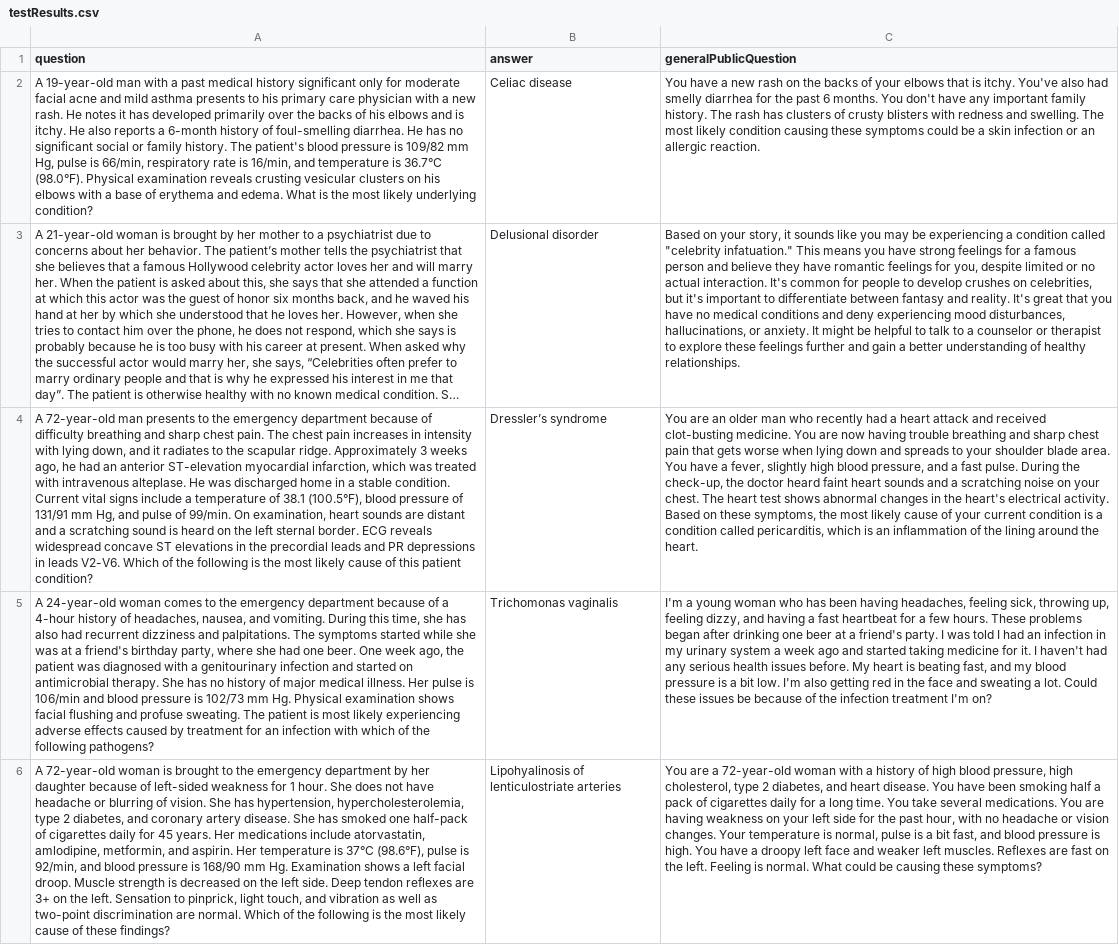
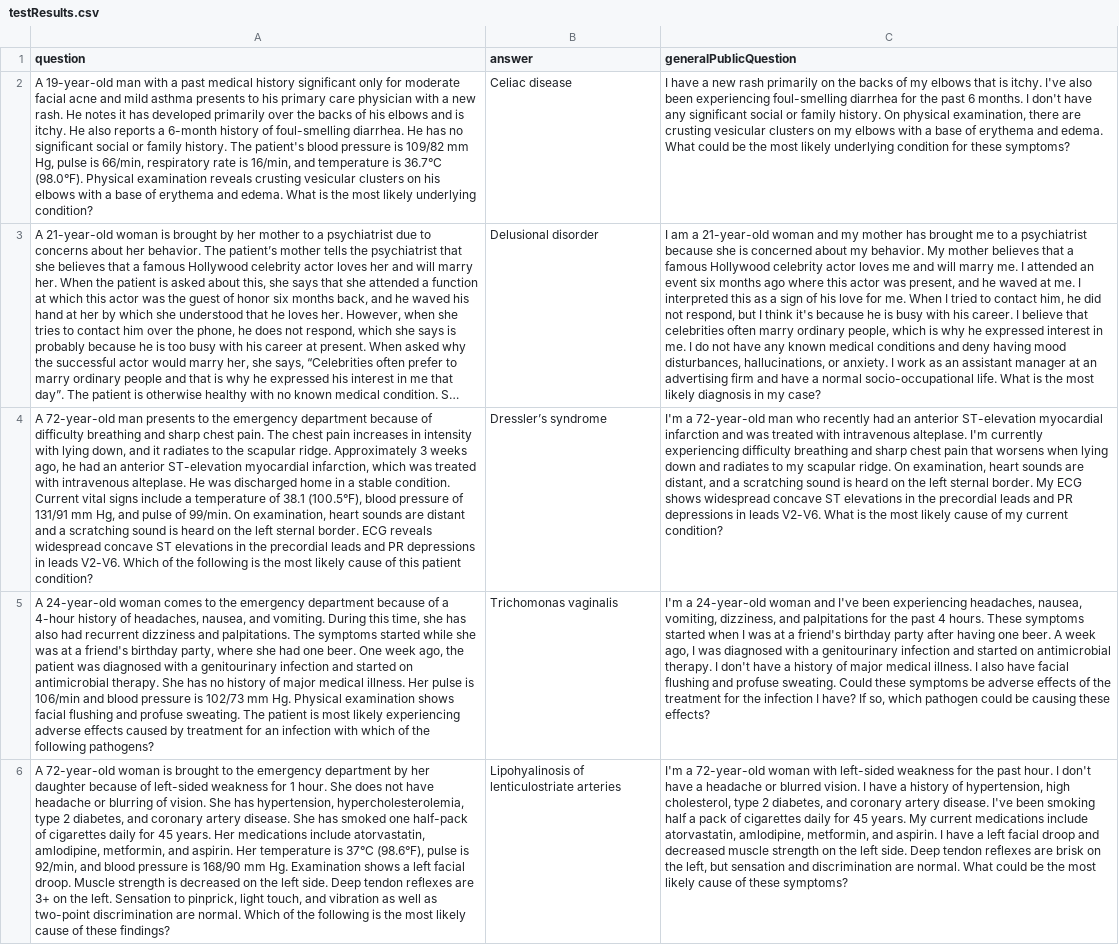
Before and after one commit to CatherineBao/umn-summer-research, a CSV file: testResults.csv, drawn as a sheet; only a part is shown; long unchanged cells end in …; the diff covers the shown part only; the diff names each change by its address in the sheet, - before the commit and + after, or states it on an @@ line.

Commit message:
taking things out

```diff
--- a/testResults.csv
+++ b/testResults.csv
-C2 (generalPublicQuestion): You have a new rash on the backs of your elbows that is itchy. You've also had smelly diarrhea for the past 6 months. You don't have any important family history. The rash has clusters of crusty blisters with redness and swelling. The most likely condition causing these symptoms could be a skin infection or an allergic reaction.
+C2 (generalPublicQuestion): I have a new rash primarily on the backs of my elbows that is itchy. I've also been experiencing foul-smelling diarrhea for the past 6 months. I don't have any significant social or family history. On physical examination, there are crusting vesicular clusters on my elbows with a base of erythema and edema. What could be the most likely underlying condition for these symptoms?
-C3 (generalPublicQuestion): Based on your story, it sounds like you may be experiencing a condition called "celebrity infatuation." This means you have strong feelings for a famous person and believe they have romantic feelings for you, despite limited or no actual interaction. It's common for people to develop crushes on celebrities, but it's important to differentiate between fantasy and reality. It's great that you have no medical conditions and deny experiencing mood disturbances, hallucinations, or anxiety. It might be helpful to talk to a counselor or therapist to explore these feelings further and gain a better understanding of healthy relationships.
+C3 (generalPublicQuestion): I am a 21-year-old woman and my mother has brought me to a psychiatrist because she is concerned about my behavior. My mother believes that a famous Hollywood celebrity actor loves me and will marry me. I attended an event six months ago where this actor was present, and he waved at me. I interpreted this as a sign of his love for me. When I tried to contact him, he did not respond, but I think it's because he is busy with his career. I believe that celebrities often marry ordinary people, which is why he expressed interest in me. I do not have any known medical conditions and deny having mood disturbances, hallucinations, or anxiety. I work as an assistant manager at an advertising firm and have a normal socio-occupational life. What is the most likely diagnosis in my case?
-C4 (generalPublicQuestion): You are an older man who recently had a heart attack and received clot-busting medicine. You are now having trouble breathing and sharp chest pain that gets worse when lying down and spreads to your shoulder blade area. You have a fever, slightly high blood pressure, and a fast pulse. During the check-up, the doctor heard faint heart sounds and a scratching noise on your chest. The heart test shows abnormal changes in the heart's electrical activity. Based on these symptoms, the most likely cause of your current condition is a condition called pericarditis, which is an inflammation of the lining around the heart.
+C4 (generalPublicQuestion): I'm a 72-year-old man who recently had an anterior ST-elevation myocardial infarction and was treated with intravenous alteplase. I'm currently experiencing difficulty breathing and sharp chest pain that worsens when lying down and radiates to my scapular ridge. On examination, heart sounds are distant, and a scratching sound is heard on the left sternal border. My ECG shows widespread concave ST elevations in the precordial leads and PR depressions in leads V2-V6. What is the most likely cause of my current condition?
-C5 (generalPublicQuestion): I'm a young woman who has been having headaches, feeling sick, throwing up, feeling dizzy, and having a fast heartbeat for a few hours. These problems began after drinking one beer at a friend's party. I was told I had an infection in my urinary system a week ago and started taking medicine for it. I haven't had any serious health issues before. My heart is beating fast, and my blood pressure is a bit low. I'm also getting red in the face and sweating a lot. Could these issues be because of the infection treatment I'm on?
+C5 (generalPublicQuestion): I'm a 24-year-old woman and I've been experiencing headaches, nausea, vomiting, dizziness, and palpitations for the past 4 hours. These symptoms started when I was at a friend's birthday party after having one beer. A week ago, I was diagnosed with a genitourinary infection and started on antimicrobial therapy. I don't have a history of major medical illness. I also have facial flushing and profuse sweating. Could these symptoms be adverse effects of the treatment for the infection I have? If so, which pathogen could be causing these effects?
-C6 (generalPublicQuestion): You are a 72-year-old woman with a history of high blood pressure, high cholesterol, type 2 diabetes, and heart disease. You have been smoking half a pack of cigarettes daily for a long time. You take several medications. You are having weakness on your left side for the past hour, with no headache or vision changes. Your temperature is normal, pulse is a bit fast, and blood pressure is high. You have a droopy left face and weaker left muscles. Reflexes are fast on the left. Feeling is normal. What could be causing these symptoms?
+C6 (generalPublicQuestion): I'm a 72-year-old woman with left-sided weakness for the past hour. I don't have a headache or blurred vision. I have a history of hypertension, high cholesterol, type 2 diabetes, and coronary artery disease. I've been smoking half a pack of cigarettes daily for 45 years. My current medications include atorvastatin, amlodipine, metformin, and aspirin. I have a left facial droop and decreased muscle strength on the left side. Deep tendon reflexes are brisk on the left, but sensation and discrimination are normal. What could be the most likely cause of these symptoms?
```
Also changed, not shown: 15 edited cells elsewhere in this file, 1 other file.
